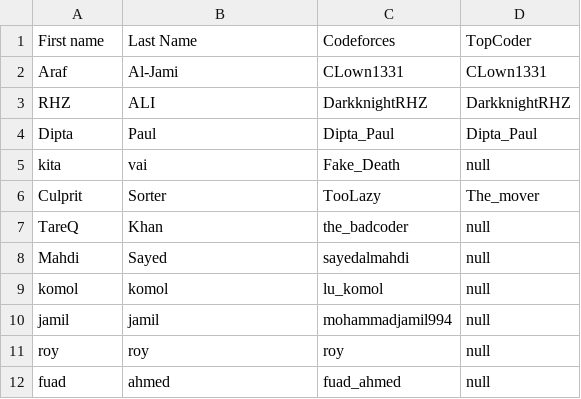
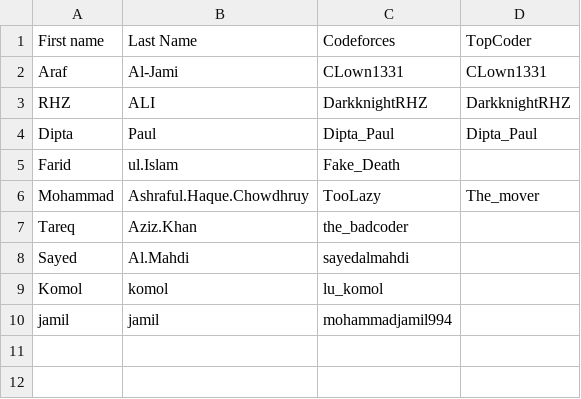
Before and after one commit to CLown1331/LU_Ranker, a CSV file: php/input.csv, drawn as a sheet.

Commit message:
Name

```diff
--- a/php/input.csv
+++ b/php/input.csv
@@ -4,9 +4,7 @@ RHZ , ALI , DarkknightRHZ , DarkknightRHZ
 Dipta , Paul , Dipta_Paul , Dipta_Paul
-kita , vai , Fake_Death , null
-Culprit , Sorter , TooLazy , The_mover
-TareQ , Khan , the_badcoder , null
-Mahdi , Sayed , sayedalmahdi , null
-komol , komol , lu_komol , null
-jamil , jamil ,  mohammadjamil994 , null
-roy , roy , roy , null
-fuad , ahmed , fuad_ahmed , null
+Farid , ul.Islam , Fake_Death ,
+Mohammad , Ashraful.Haque.Chowdhruy , TooLazy , The_mover
+Tareq , Aziz.Khan , the_badcoder ,
+Sayed , Al.Mahdi , sayedalmahdi ,
+Komol , komol , lu_komol ,
+jamil , jamil ,  mohammadjamil994 ,
```
Also changed, not shown: 2 other files.
